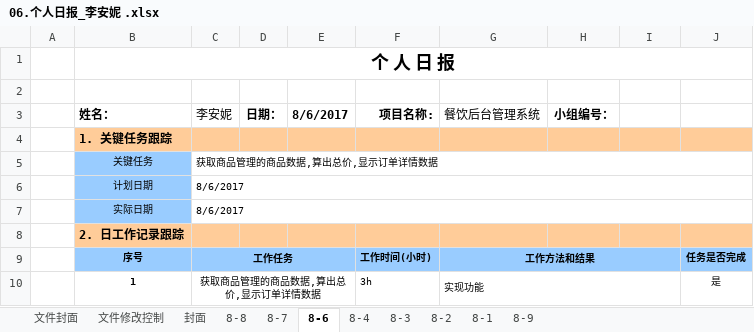
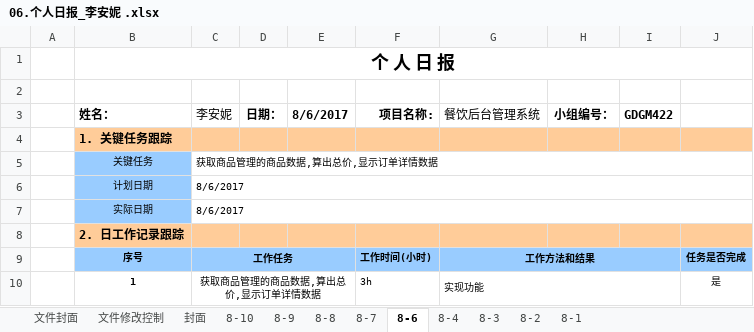
Before and after one commit to GDGM422/FoodsManage, an Excel workbook: 文档/个人文档/李安妮/06.个人日报_李安妮 .xlsx, sheet 8-6, drawn as a sheet; only a part is shown; values as stored, in another font and other column widths than the file's, no borders; charts and pictures not drawn; the diff names each change by its address in the sheet, - before the commit and + after, or states it on an @@ line.

```diff
--- a/文档/个人文档/李安妮/06.个人日报_李安妮 .xlsx (sheet 8-6)
+++ b/文档/个人文档/李安妮/06.个人日报_李安妮 .xlsx (sheet 8-6)
+sheet tab: 8-10
@@ sheet tab order changed: 文件封面 | 文件修改控制 | 封面 | 8-10 | 8-9 | 8-8 | 8-7 | 8-6 | 8-4 | 8-3 | 8-2 | 8-1 @@
-I3: (empty)
+I3: GDGM422
```
Also changed, not shown: sheet 8-4, sheet 8-7, sheet 8-3, sheet 8-2, sheet 8-9, sheet 8-1, 1 more sheet, charts or pictures, 文档/个人文档/李安妮/07.项目周报.xlsx, 文档/个人文档/李安妮/10.项目总结报告.xlsx, 6 other files.
